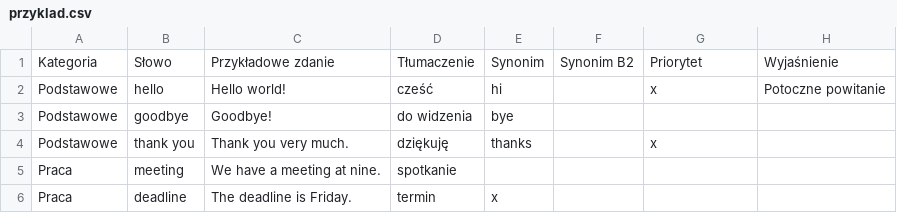
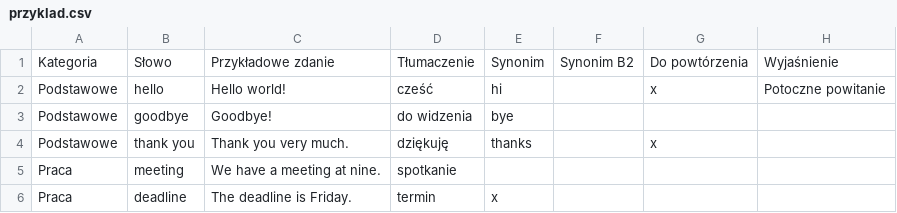
Before and after one commit to grinh/emieng, a CSV file: sample-data/przyklad.csv, drawn as a sheet.

```diff
--- a/sample-data/przyklad.csv
+++ b/sample-data/przyklad.csv
@@ -1,2 +1,2 @@
-Kategoria,Słowo,Przykładowe zdanie,Tłumaczenie,Synonim,Synonim B2,Priorytet,Wyjaśnienie
+Kategoria,Słowo,Przykładowe zdanie,Tłumaczenie,Synonim,Synonim B2,Do powtórzenia,Wyjaśnienie
 Podstawowe,hello,Hello world!,cześć,hi,,x,Potoczne powitanie
```
Also changed, not shown: 54 other files.
